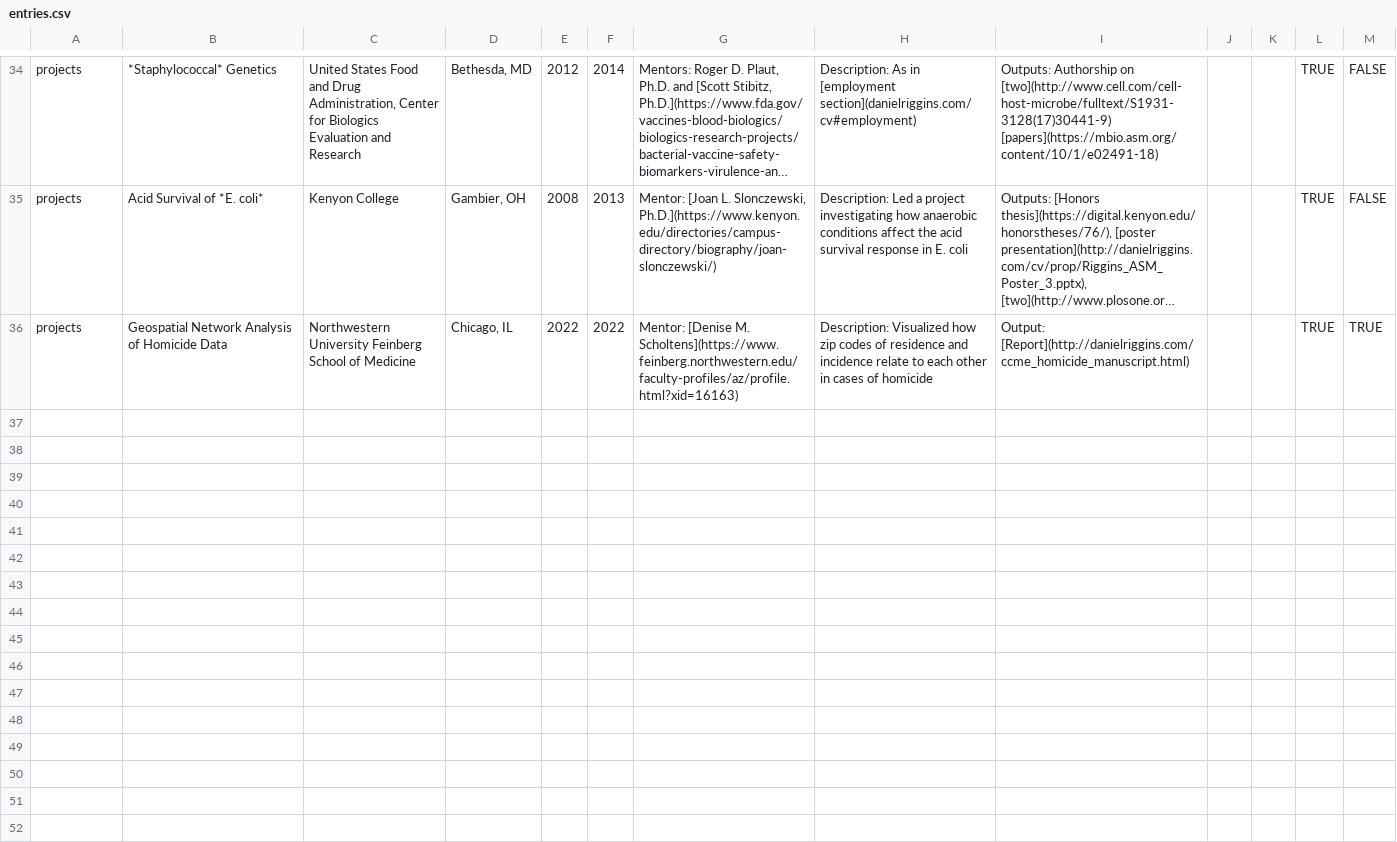
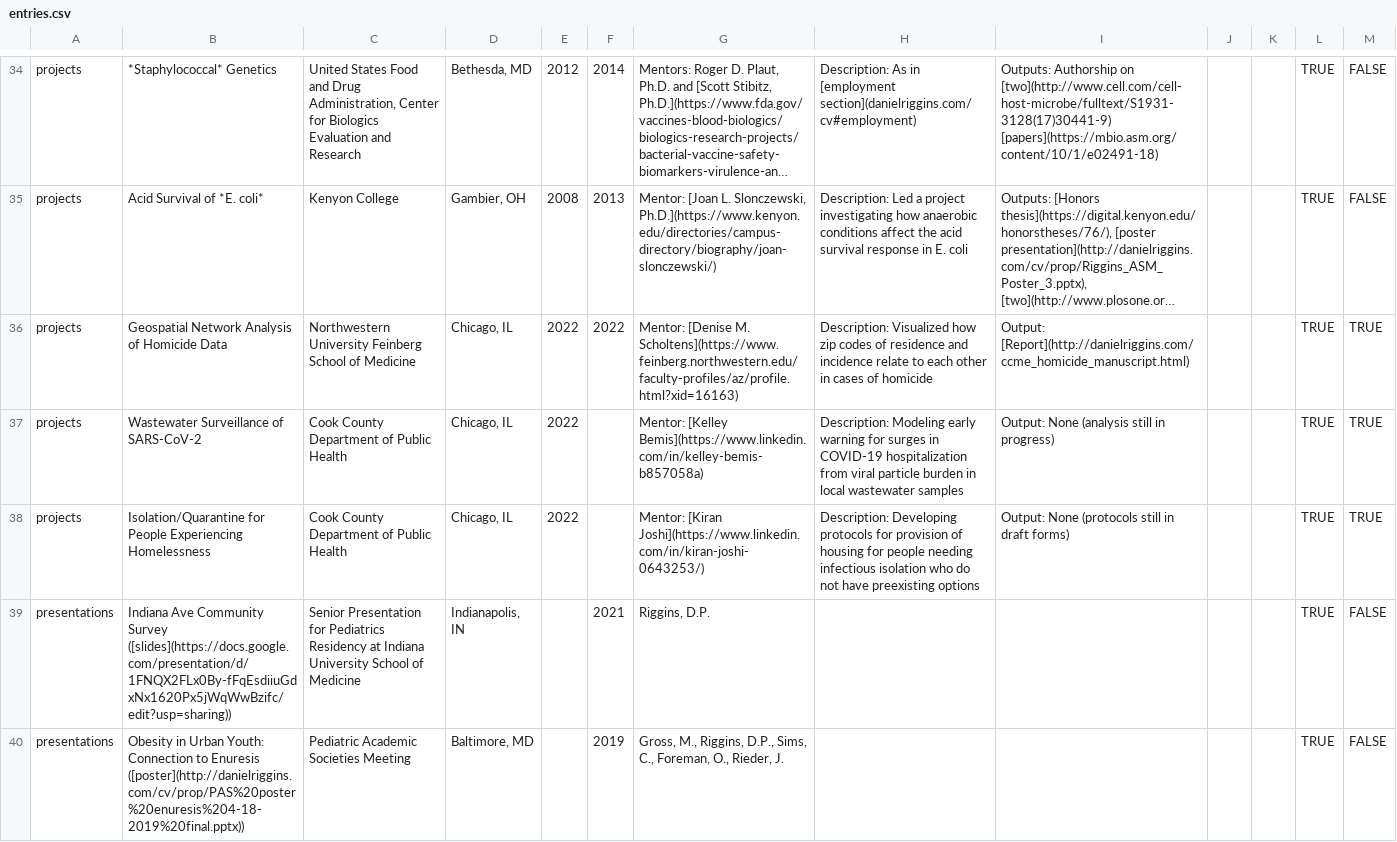
Before and after one commit to andtheWings/adapted-datadrivencv, a CSV file: data/entries.csv, drawn as a sheet; only a part is shown, gaps mark what is left out; long unchanged cells end in …; the diff covers the shown part only; the diff names each change by its address in the sheet, - before the commit and + after, or states it on an @@ line.

Commit message:
Updated project descs for IDPH advisor role

```diff
--- a/data/entries.csv
+++ b/data/entries.csv
+row 37: projects | Wastewater Surveillance of SARS-CoV-2 | Cook County Department of Public Health | Chicago, IL | 2022 |  | Mentor: [Kelley Bemis](https://www.linkedin.com/in/kelley-bemis-b857058a) | Description: Modeling early warning for surges in COVID-19 hospitalization from viral particle burden in local wastewater samples | Output: None (analysis still in progress) |  |  | TRUE | TRUE
+row 38: projects | Isolation/Quarantine for People Experiencing Homelessness | Cook County Department of Public Health | Chicago, IL | 2022 |  | Mentor: [Kiran Joshi](https://www.linkedin.com/in/kiran-joshi-0643253/) | Description: Developing protocols for provision of housing for people needing infectious isolation who do not have preexisting options | Output: None (protocols still in draft forms) |  |  | TRUE | TRUE
+row 39: presentations | Indiana Ave Community Survey ([slides](https://docs.google.com/presentation/d/1FNQX2FLx0By-fFqEsdiiuGdxNx1620Px5jWqWwBzifc/edit?usp=sharing)) | Senior Presentation for Pediatrics Residency at Indiana University School of Medicine | Indianapolis, IN |  | 2021 | Riggins, D.P. |  |  |  |  | TRUE | FALSE
+row 40: presentations | Obesity in Urban Youth: Connection to Enuresis ([poster](http://danielriggins.com/cv/prop/PAS%20poster%20enuresis%204-18-2019%20final.pptx)) | Pediatric Academic Societies Meeting | Baltimore, MD |  | 2019 | Gross, M., Riggins, D.P., Sims, C., Foreman, O., Rieder, J. |  |  |  |  | TRUE | FALSE
```
Also changed, not shown: 4 added rows and 4 edited cells elsewhere in this file, 2 other files.
